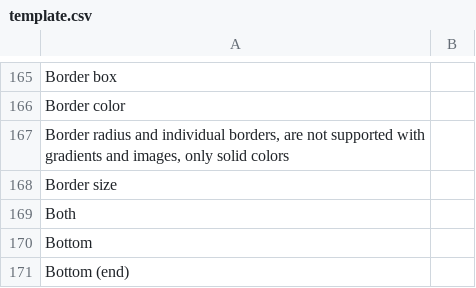
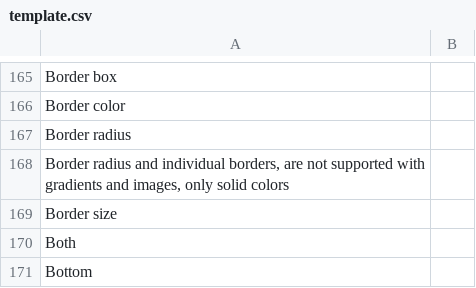
Before and after one commit to desech/desech-studio, a CSV file: build/i18n/template.csv, drawn as a sheet; only a part is shown, gaps mark what is left out; the shorter side is filled out with more unchanged rows; the diff names each change by its address in the sheet, - before the commit and + after, or states it on an @@ line.

```diff
--- a/build/i18n/template.csv
+++ b/build/i18n/template.csv
+row 167: Border radius
```
Also changed, not shown: build/i18n/ro.csv, 13 other files.
